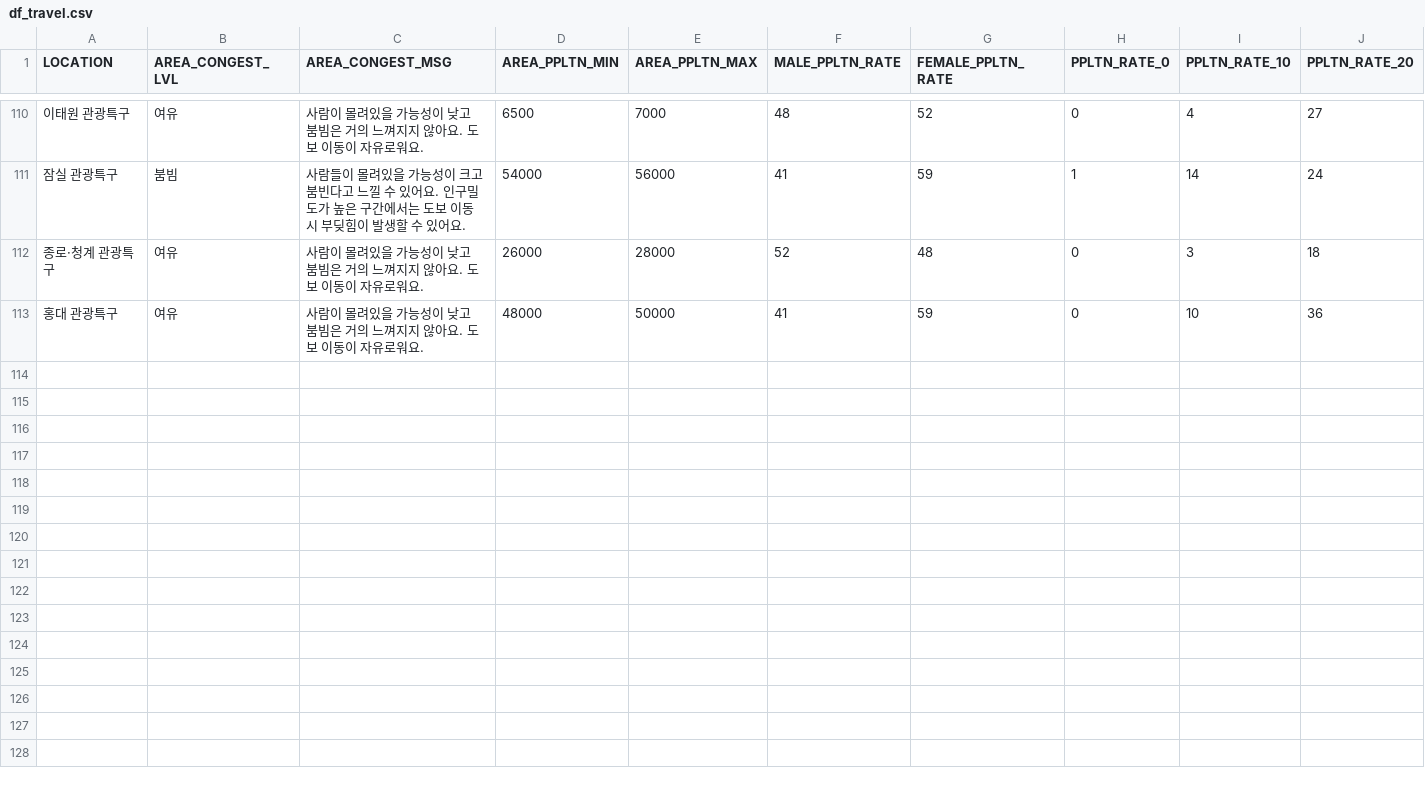
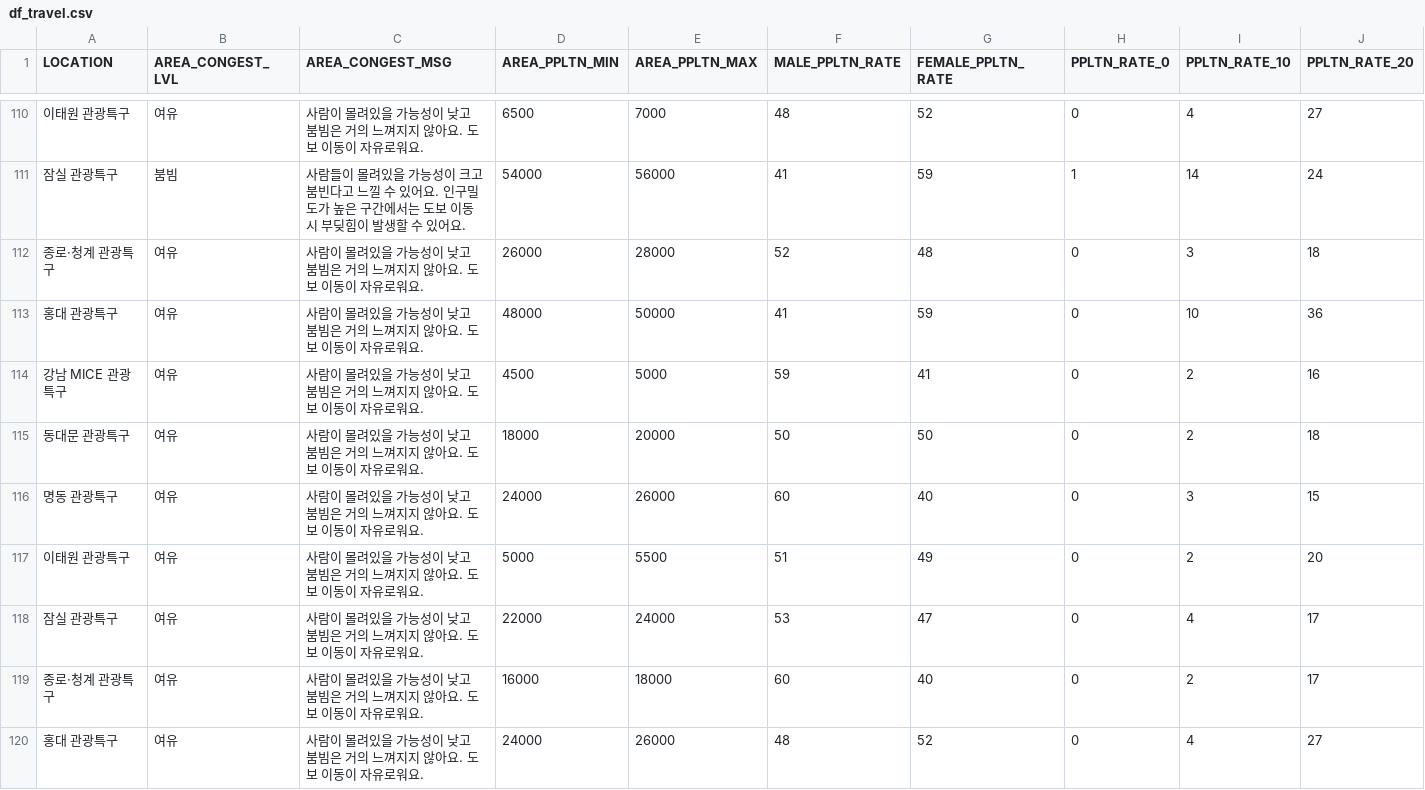
Before and after one commit to portion-jack/seoul_city_data_api, a CSV file: raw_data/df_travel.csv, drawn as a sheet; only a part is shown, gaps mark what is left out; rows hold the shown columns only; the diff names each change by its address in the sheet, - before the commit and + after, or states it on an @@ line.

```diff
--- a/raw_data/df_travel.csv
+++ b/raw_data/df_travel.csv
+row 114: 강남 MICE 관광특구 | 여유 | 사람이 몰려있을 가능성이 낮고 붐빔은 거의 느껴지지 않아요. 도보 이동이 자유로워요. | 4500 | 5000 | 59 | 41 | 0 | 2 | 16
+row 115: 동대문 관광특구 | 여유 | 사람이 몰려있을 가능성이 낮고 붐빔은 거의 느껴지지 않아요. 도보 이동이 자유로워요. | 18000 | 20000 | 50 | 50 | 0 | 2 | 18
+row 116: 명동 관광특구 | 여유 | 사람이 몰려있을 가능성이 낮고 붐빔은 거의 느껴지지 않아요. 도보 이동이 자유로워요. | 24000 | 26000 | 60 | 40 | 0 | 3 | 15
+row 117: 이태원 관광특구 | 여유 | 사람이 몰려있을 가능성이 낮고 붐빔은 거의 느껴지지 않아요. 도보 이동이 자유로워요. | 5000 | 5500 | 51 | 49 | 0 | 2 | 20
+row 118: 잠실 관광특구 | 여유 | 사람이 몰려있을 가능성이 낮고 붐빔은 거의 느껴지지 않아요. 도보 이동이 자유로워요. | 22000 | 24000 | 53 | 47 | 0 | 4 | 17
+row 119: 종로·청계 관광특구 | 여유 | 사람이 몰려있을 가능성이 낮고 붐빔은 거의 느껴지지 않아요. 도보 이동이 자유로워요. | 16000 | 18000 | 60 | 40 | 0 | 2 | 17
+row 120: 홍대 관광특구 | 여유 | 사람이 몰려있을 가능성이 낮고 붐빔은 거의 느껴지지 않아요. 도보 이동이 자유로워요. | 24000 | 26000 | 48 | 52 | 0 | 4 | 27
```
Also changed, not shown: raw_data/df_com_main.csv, raw_data/df_heritage.csv, 2 other files.
